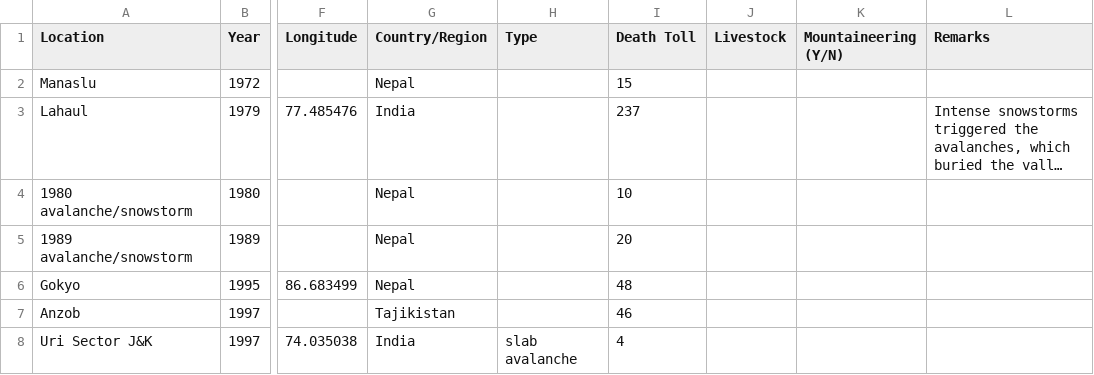
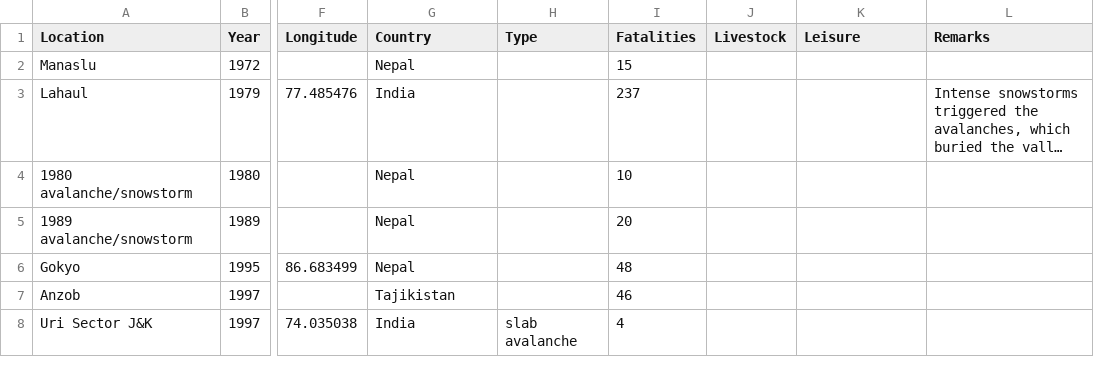
Before and after one commit to fidelsteiner/HiAVAL, a CSV file: HiAVALDB.csv, drawn as a sheet; only a part is shown, gaps mark what is left out; long unchanged cells end in …; the diff names each change by its address in the sheet, - before the commit and + after, or states it on an @@ line.

```diff
--- a/HiAVALDB.csv
+++ b/HiAVALDB.csv
-G1: Country/Region
+G1: Country
-I1: Death Toll
+I1: Fatalities
-K1: Mountaineering (Y/N)
+K1: Leisure
```
Also changed, not shown: HiAVALclimDB.csv, 2 other files.
